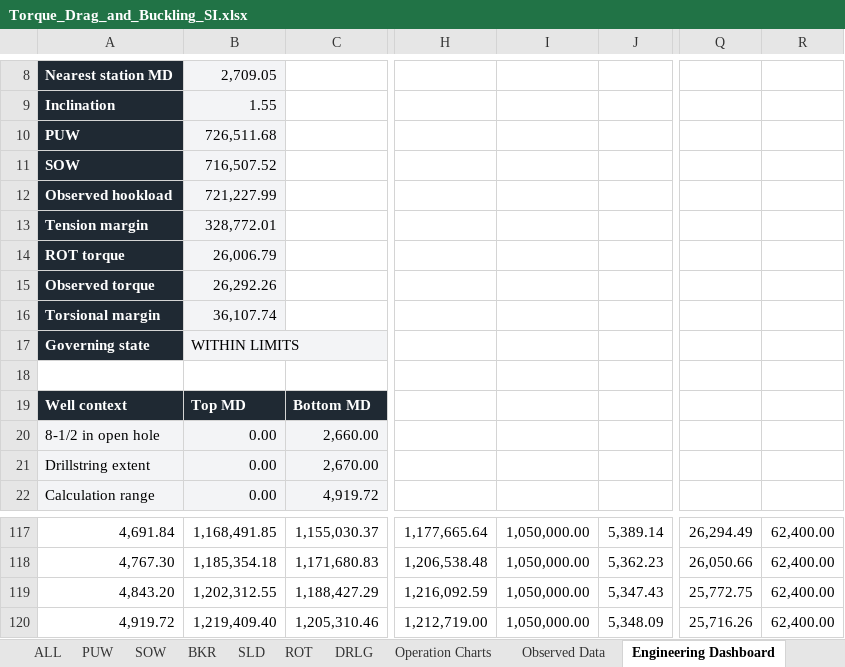
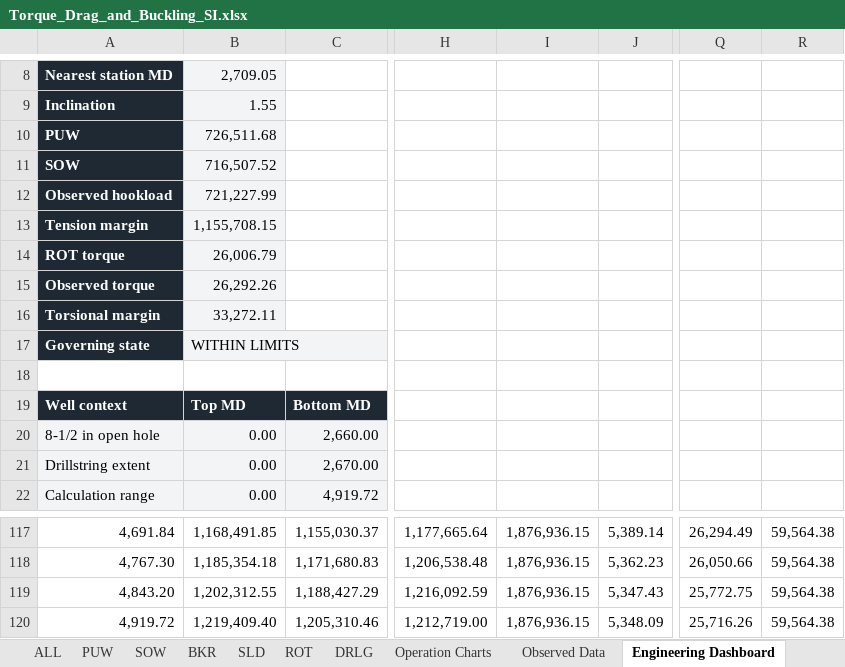
Before and after one commit to HaggisSupper/WellForgeXL, an Excel workbook: workbooks/source/Torque_Drag_and_Buckling_SI.xlsx, sheet Engineering Dashboard, drawn as a sheet; only a part is shown, gaps mark what is left out; values as stored, in another font and other column widths than the file's, no borders; charts and pictures not drawn; the diff covers the shown part only; the diff names each change by its address in the sheet, - before the commit and + after, or states it on an @@ line.

Commit message:
feat: fold API 7G into torque drag and hide engine launches

```diff
--- a/workbooks/source/Torque_Drag_and_Buckling_SI.xlsx (sheet Engineering Dashboard)
+++ b/workbooks/source/Torque_Drag_and_Buckling_SI.xlsx (sheet Engineering Dashboard)
-B13: 328,772.01
+B13: 1,155,708.15
-B16: 36,107.74
+B16: 33,272.11
-I117:I120: 1,050,000.00
+I117:I120: 1,876,936.15
-R117:R120: 62,400.00
+R117:R120: 59,564.38
```
Also changed, not shown: 112 edited cells elsewhere in this sheet, sheet Inputs, sheet Unit Map, other sheet tabs, formulas that keep their value, 13 other files.
